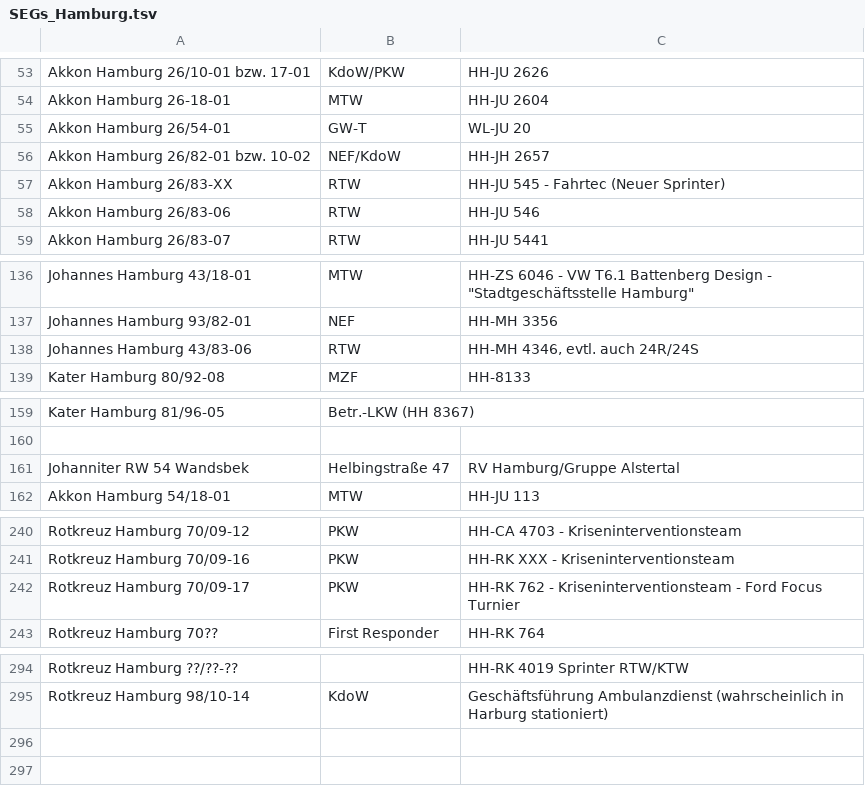
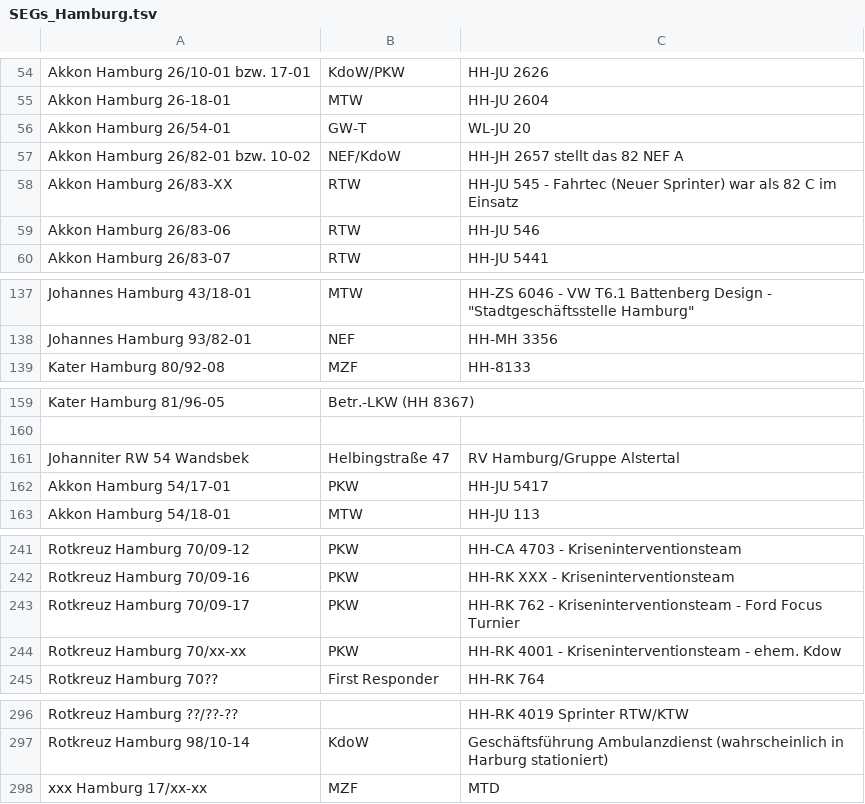
Before and after one commit to mnai/LSS-Fahrzeuglisten, a TSV file: Hamburg/SEGs_Hamburg.tsv, drawn as a sheet; only a part is shown, gaps mark what is left out; the diff covers the shown part only.

```diff
--- a/Hamburg/SEGs_Hamburg.tsv
+++ b/Hamburg/SEGs_Hamburg.tsv
@@ -56,2 +57,2 @@ Akkon Hamburg 26/54-01	GW-T	WL-JU 20
-Akkon Hamburg 26/82-01 bzw. 10-02	NEF/KdoW	HH-JH 2657	
-Akkon Hamburg 26/83-XX	RTW	HH-JU 545 - Fahrtec (Neuer Sprinter)	
+Akkon Hamburg 26/82-01 bzw. 10-02	NEF/KdoW	HH-JH 2657 stellt das 82 NEF A
+Akkon Hamburg 26/83-XX	RTW	HH-JU 545 - Fahrtec (Neuer Sprinter) war als 82 C im Einsatz
@@ -138 +138,0 @@ Johannes Hamburg 93/82-01	NEF	HH-MH 3356
-Johannes Hamburg 43/83-06	RTW	HH-MH 4346, evtl. auch 24R/24S	
@@ -161,0 +162 @@ Johanniter RW 54 Wandsbek	Helbingstraße 47	RV Hamburg/Gruppe Alstertal
+Akkon Hamburg 54/17-01	PKW	HH-JU 5417
@@ -242,0 +244 @@ Rotkreuz Hamburg 70/09-17	PKW	HH-RK 762 - Kriseninterventionsteam -  Ford Focus
+Rotkreuz Hamburg 70/xx-xx	PKW	HH-RK 4001 - Kriseninterventionsteam - ehem. Kdow
@@ -295,0 +298 @@ Rotkreuz Hamburg 98/10-14	KdoW	Geschäftsführung Ambulanzdienst (wahrscheinlich
+xxx Hamburg 17/xx-xx	MZF	MTD
```
Also changed, not shown: 1 added row and 3 edited cells elsewhere in this file, Hamburg/Berufsfeuerwehr_Hamburg.tsv, Hamburg/Rettungsdienst_HiOrgs_Hamburg.tsv.
